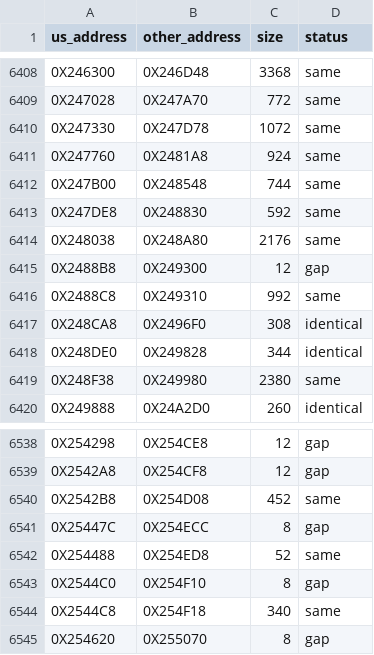
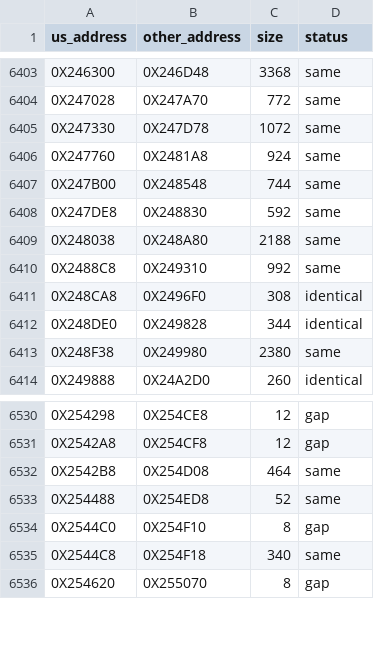
Before and after one commit to OpenThievius/sly2-decomp, a TSV file: config/eu/map.tsv, drawn as a sheet; only a part is shown, gaps mark what is left out; the diff covers the shown part only.

```diff
--- a/config/eu/map.tsv
+++ b/config/eu/map.tsv
@@ -6413,4 +6408,3 @@ us_address	other_address	size	status
 0X247DE8	0X248830	592	same
-0X248038	0X248A80	2176	same
-0X2488B8	0X249300	12	gap
+0X248038	0X248A80	2188	same
 0X2488C8	0X249310	992	same
@@ -6539,4 +6531,3 @@ us_address	other_address	size	status
 0X2542A8	0X254CF8	12	gap
-0X2542B8	0X254D08	452	same
-0X25447C	0X254ECC	8	gap
+0X2542B8	0X254D08	464	same
 0X254488	0X254ED8	52	same
```
Also changed, not shown: 7 removed rows and 7 edited cells elsewhere in this file, 2 other files.
